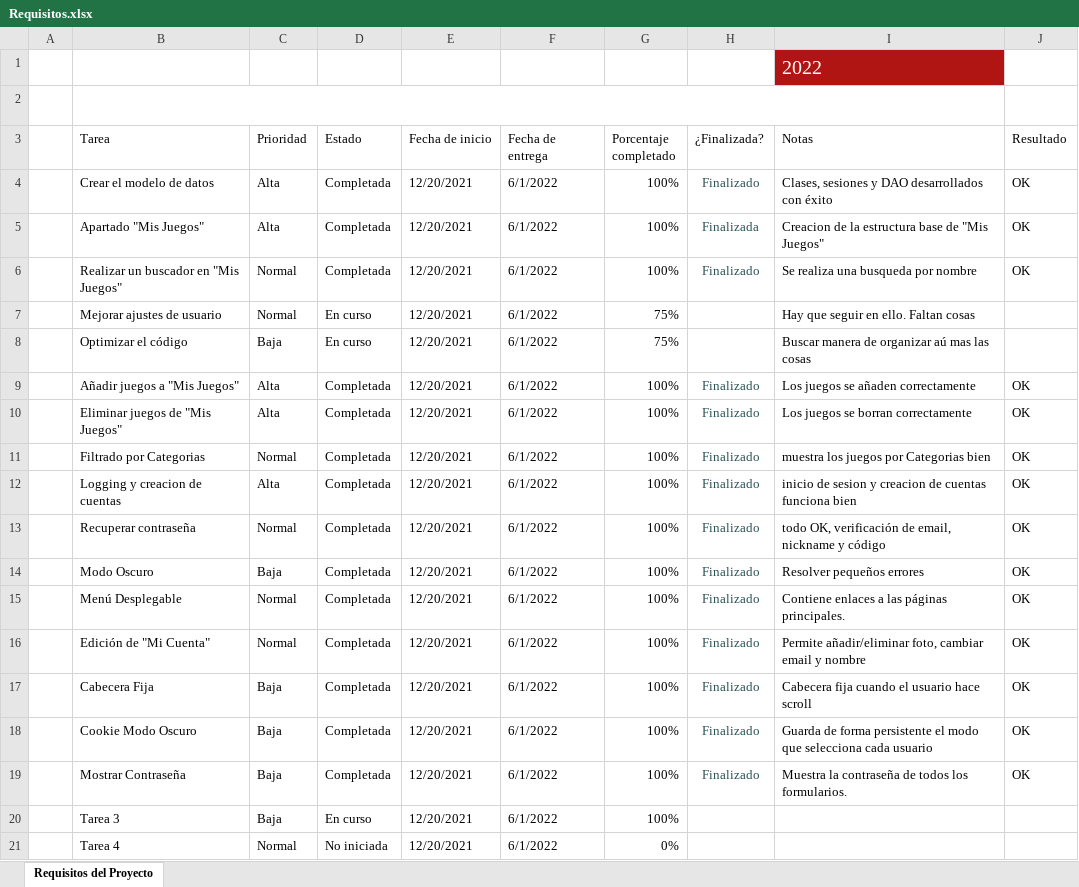
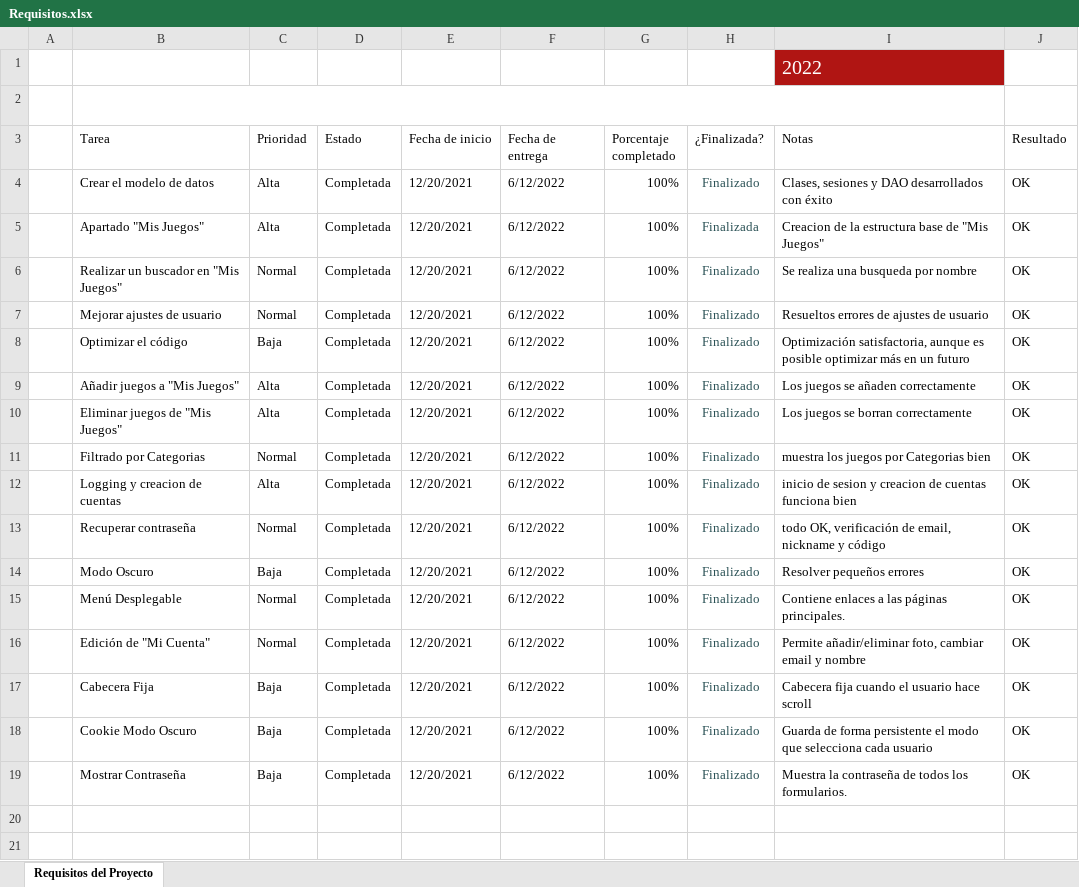
Before and after one commit to iverma500/TFG_DAW, an Excel workbook: Documentación/Requisitos.xlsx, sheet Requisitos del Proyecto, drawn as a sheet; values as stored, in another font and other column widths than the file's, no borders; charts and pictures and conditional formats and table styles not drawn; the diff names each change by its address in the sheet, - before the commit and + after, or states it on an @@ line.

Commit message:
requisitos 100%

```diff
--- a/Documentación/Requisitos.xlsx (sheet Requisitos del Proyecto)
+++ b/Documentación/Requisitos.xlsx (sheet Requisitos del Proyecto)
-F4:F19 (Fecha de entrega): 6/1/2022
+F4:F19 (Fecha de entrega): 6/12/2022
-D7:D8 (Estado): En curso
+D7:D8 (Estado): Completada
-G7:G8 (Porcentaje completado): 75%
+G7:G8 (Porcentaje completado): 100%
-H7:H8 (¿Finalizada?): (empty)
+H7:H8 (¿Finalizada?): Finalizado
-I7 (Notas): Hay que seguir en ello. Faltan cosas
+I7 (Notas): Resueltos errores de ajustes de usuario
-J7:J8 (Resultado): (empty)
+J7:J8 (Resultado): OK
-I8 (Notas): Buscar manera de organizar aú mas las cosas
+I8 (Notas): Optimización satisfactoria, aunque es posible optimizar más en un futuro
-row 20:  | Tarea 3 | Baja | En curso | 12/20/2021 | 6/1/2022 | 100%
-row 21:  | Tarea 4 | Normal | No iniciada | 12/20/2021 | 6/1/2022 | 0%
```
Also changed, not shown: charts or pictures.
